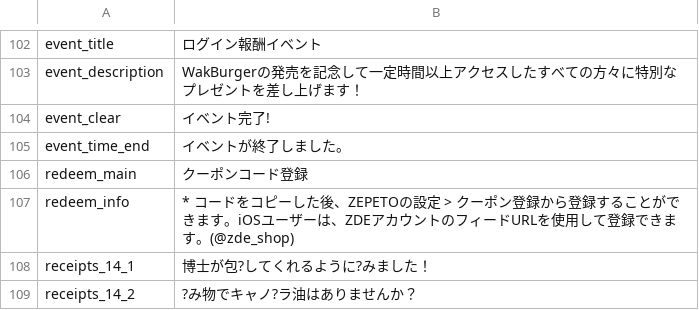
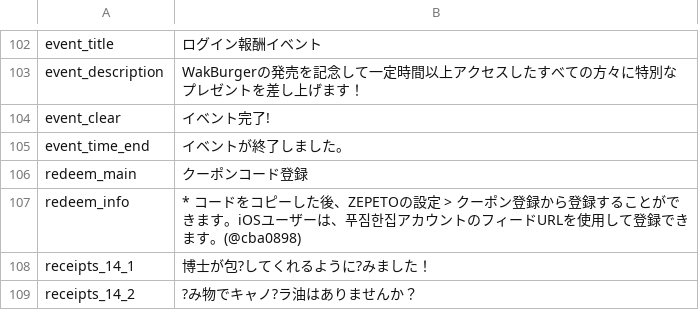
Before and after one commit to RealFT/WakKitchen, a CSV file: Assets/Resources/TextData/language_jp.csv, drawn as a sheet; only a part is shown, gaps mark what is left out.

```diff
--- a/Assets/Resources/TextData/language_jp.csv
+++ b/Assets/Resources/TextData/language_jp.csv
@@ -106,3 +106,3 @@ event_time_end,イベントが終了しました。
 redeem_main,クーポンコード登録
-redeem_info,* コードをコピーした後、ZEPETOの設定 > クーポン登録から登録することができます。iOSユーザーは、ZDEアカウントのフィードURLを使用して登録できます。(@zde_shop)
+redeem_info,* コードをコピーした後、ZEPETOの設定 > クーポン登録から登録することができます。iOSユーザーは、푸짐한집アカウントのフィードURLを使用して登録できます。(@cba0898)
 receipts_14_1,博士が包?してくれるように?みました！
```
Also changed, not shown: Assets/Resources/TextData/cardDatas.csv, Assets/Resources/TextData/language_en.csv, 41 other files.
